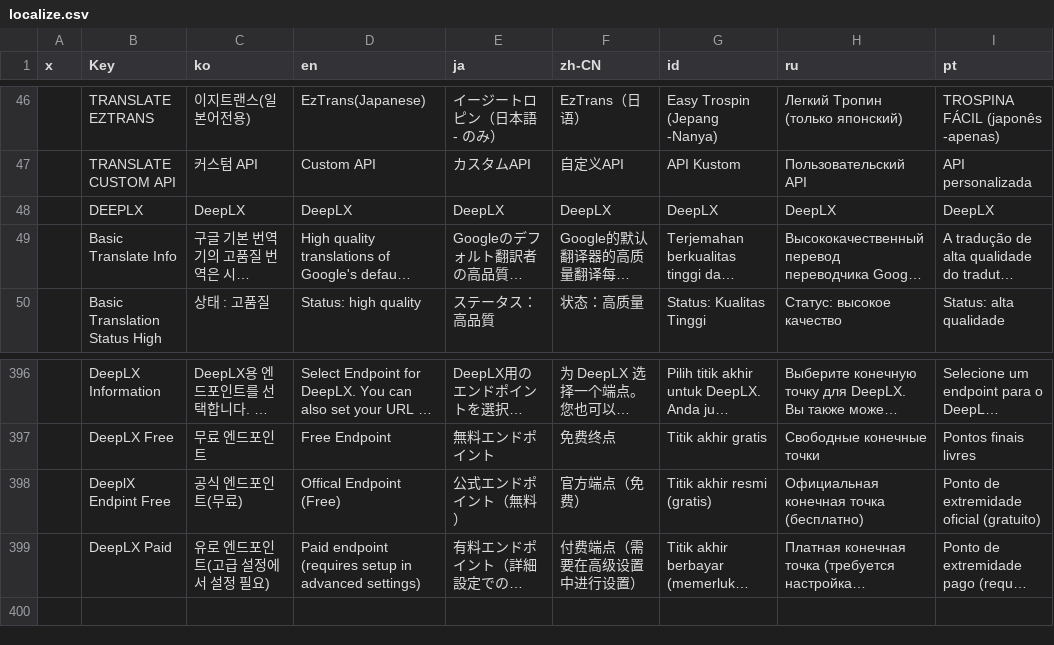
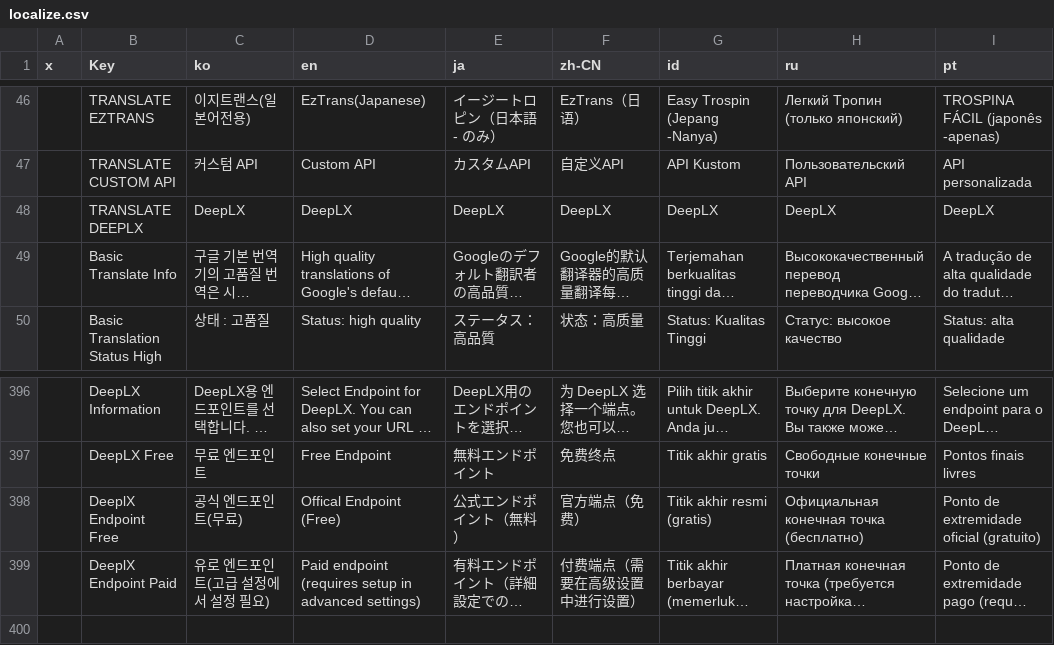
Before and after one commit to killkimno/MORT, a CSV file: MORT/Resources/localize.csv, drawn as a sheet; only a part is shown, gaps mark what is left out; long unchanged cells end in …; the diff names each change by its address in the sheet, - before the commit and + after, or states it on an @@ line.

Commit message:
DeeplX - 유료 번역기 작동이 안 되는 문제 수정 Search -> OCR Area로 명칭 변경

```diff
--- a/MORT/Resources/localize.csv
+++ b/MORT/Resources/localize.csv
-B48 (Key): DEEPLX
+B48 (Key): TRANSLATE DEEPLX
-B398 (Key): DeeplX Endpint Free
+B398 (Key): DeeplX Endpoint Free
-B399 (Key): DeepLX Paid
+B399 (Key): DeeplX Endpoint Paid
```
Also changed, not shown: 4 other files.
